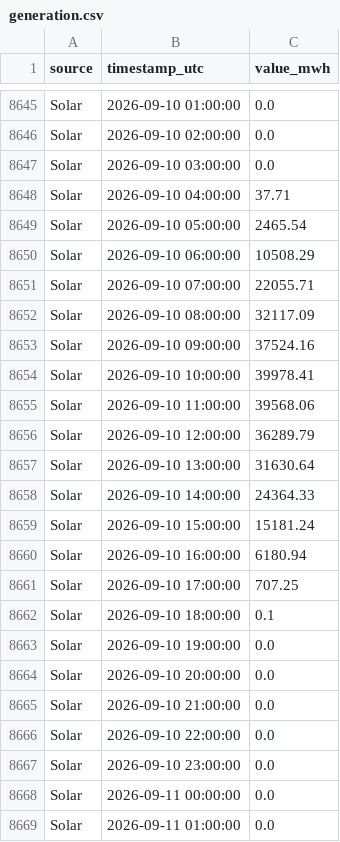
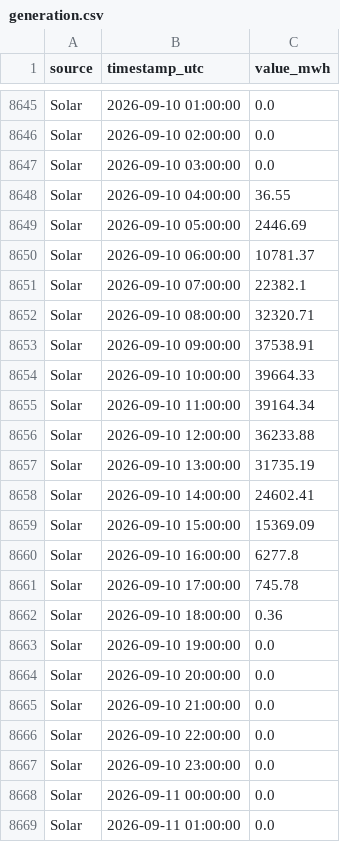
Before and after one commit to Ojmaiel/smard-pipeline, a CSV file: generation.csv, drawn as a sheet; only a part is shown, gaps mark what is left out; the diff covers the shown part only.

```diff
--- a/generation.csv
+++ b/generation.csv
@@ -8647,17 +8647,17 @@ Solar,2026-09-10 02:00:00,0.0
 Solar,2026-09-10 03:00:00,0.0
-Solar,2026-09-10 04:00:00,37.71
-Solar,2026-09-10 05:00:00,2465.54
-Solar,2026-09-10 06:00:00,10508.29
-Solar,2026-09-10 07:00:00,22055.71
-Solar,2026-09-10 08:00:00,32117.09
-Solar,2026-09-10 09:00:00,37524.16
-Solar,2026-09-10 10:00:00,39978.41
-Solar,2026-09-10 11:00:00,39568.06
-Solar,2026-09-10 12:00:00,36289.79
-Solar,2026-09-10 13:00:00,31630.64
-Solar,2026-09-10 14:00:00,24364.33
-Solar,2026-09-10 15:00:00,15181.24
-Solar,2026-09-10 16:00:00,6180.94
-Solar,2026-09-10 17:00:00,707.25
-Solar,2026-09-10 18:00:00,0.1
+Solar,2026-09-10 04:00:00,36.55
+Solar,2026-09-10 05:00:00,2446.69
+Solar,2026-09-10 06:00:00,10781.37
+Solar,2026-09-10 07:00:00,22382.1
+Solar,2026-09-10 08:00:00,32320.71
+Solar,2026-09-10 09:00:00,37538.91
+Solar,2026-09-10 10:00:00,39664.33
+Solar,2026-09-10 11:00:00,39164.34
+Solar,2026-09-10 12:00:00,36233.88
+Solar,2026-09-10 13:00:00,31735.19
+Solar,2026-09-10 14:00:00,24602.41
+Solar,2026-09-10 15:00:00,15369.09
+Solar,2026-09-10 16:00:00,6277.8
+Solar,2026-09-10 17:00:00,745.78
+Solar,2026-09-10 18:00:00,0.36
 Solar,2026-09-10 19:00:00,0.0
```
Also changed, not shown: 47 added rows and 2 edited cells elsewhere in this file, 2 other files.
